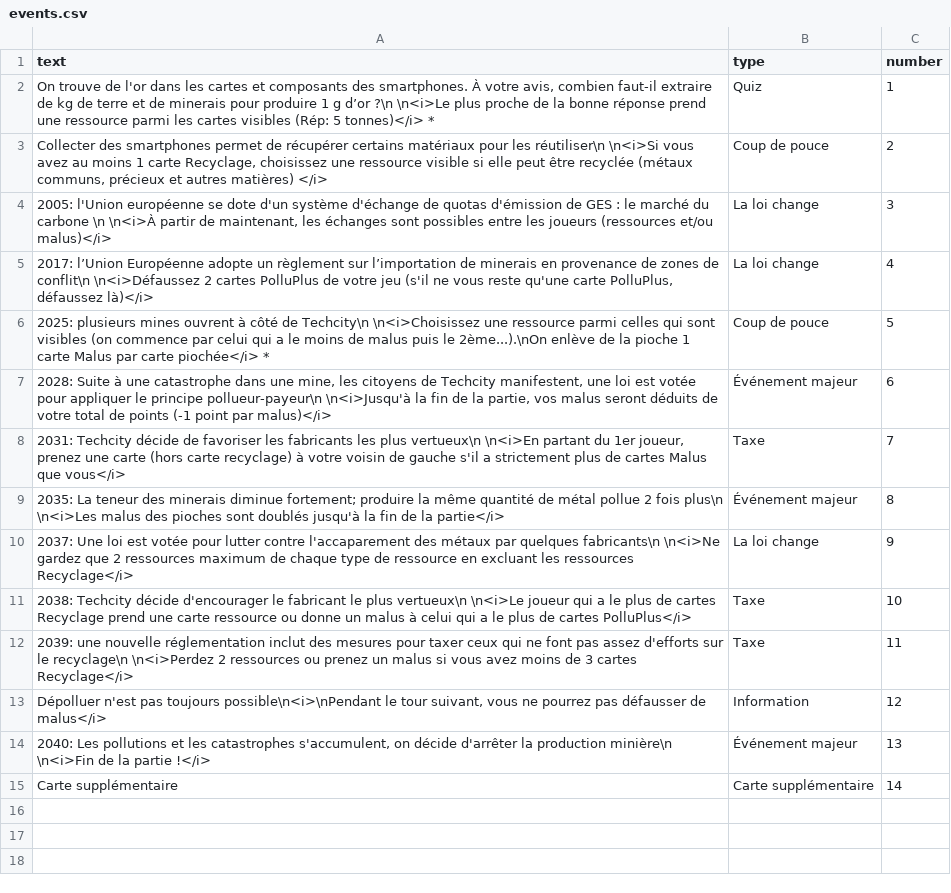
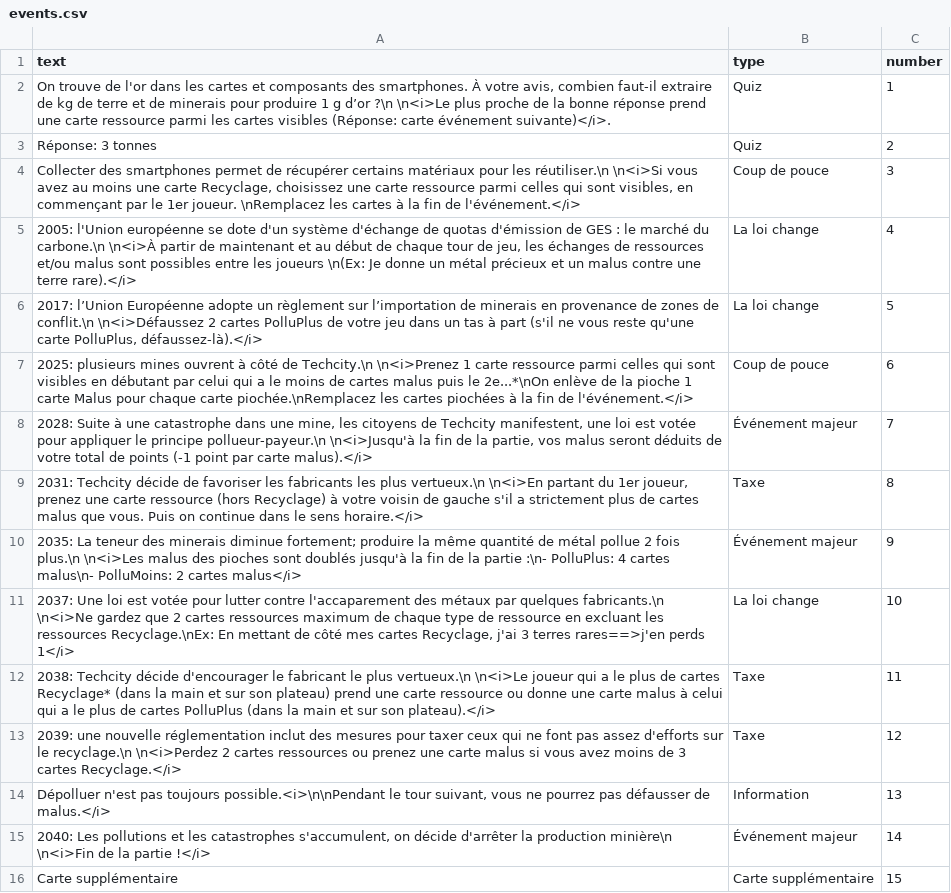
Before and after one commit to inrialearninglab/PhoneImpact, a CSV file: data/csv/events.csv, drawn as a sheet; removed rows and columns are numbered as before the commit, all else as after; the diff names each change by its address in the sheet, - before the commit and + after, or states it on an @@ line.

Commit message:
Modif Malus Sophie+Event action

```diff
--- a/data/csv/events.csv
+++ b/data/csv/events.csv
-A2 (text): …prend une ressource parmi les cartes visibles (Rép: 5 tonnes)</i> *
+A2 (text): …prend une carte ressource parmi les cartes visibles (Réponse: carte événement suivante)</i>.
+row 3: Réponse: 3 tonnes | Quiz | 2
-A4 (text): …pour les réutiliser\n \n<i>Si vous avez au moins 1 carte Recyclage, choisissez une ressource visible si elle peut être recyclée (métaux communs, précieux et autres matières) </i>
+A4 (text): …pour les réutiliser.\n \n<i>Si vous avez au moins une carte Recyclage, choisissez une carte ressource parmi celles qui sont visibles, en commençant par le 1er joueur. \nRemplacez les cartes à la fin de l'événement.</i>
-C4 (number): 2
+C4 (number): 3
-row 4: 2005: l'Union européenne se dote d'un système d'échange de quotas d'émission de GES : le marché du carbone \n \n<i>À partir de maintenant, les échanges sont possibles entre les joueurs (ressources et/ou malus)</i> | La loi change | 3
-A5 (text): 2017: l’Union Européenne adopte un règlement sur l’importation de minerais en provenance de zones de conflit\n \n<i>Défaussez 2 cartes PolluPlus de votre jeu (s'il ne vous reste qu'une carte PolluPlus, défaussez là)</i>
+A5 (text): 2005: l'Union européenne se dote d'un système d'échange de quotas d'émission de GES : le marché du carbone.\n \n<i>À partir de maintenant et au début de chaque tour de jeu, les échanges de ressources et/ou malus sont possibles entre les joueurs \n(Ex: Je donne un métal précieux et un malus contre une terre rare).</i>
+row 6: 2017: l’Union Européenne adopte un règlement sur l’importation de minerais en provenance de zones de conflit.\n \n<i>Défaussez 2 cartes PolluPlus de votre jeu dans un tas à part (s'il ne vous reste qu'une carte PolluPlus, défaussez-là).</i> | La loi change | 5
-A7 (text): …côté de Techcity\n \n<i>Choisissez une ressource parmi celles qui sont visibles (on commence par celui qui a le moins de malus puis le 2ème...).\nOn enlève de la pioche 1 carte Malus par carte piochée</i> *
+A7 (text): …côté de Techcity.\n \n<i>Prenez 1 carte ressource parmi celles qui sont visibles en débutant par celui qui a le moins de cartes malus puis le 2e...*\nOn enlève de la pioche 1 carte Malus pour chaque carte piochée.\nRemplacez les cartes piochées à la fin de l'événement.</i>
-C7 (number): 5
+C7 (number): 6
-A8 (text): …le principe pollueur-payeur\n \n<i>Jusqu'à la fin de la partie, vos malus seront déduits de votre total de points (-1 point par malus)</i>
+A8 (text): …le principe pollueur-payeur.\n \n<i>Jusqu'à la fin de la partie, vos malus seront déduits de votre total de points (-1 point par carte malus).</i>
-C8 (number): 6
+C8 (number): 7
-A9 (text): …les plus vertueux\n \n<i>En partant du 1er joueur, prenez une carte (hors carte recyclage) à votre voisin de gauche s'il a strictement plus de cartes Malus que vous</i>
+A9 (text): …les plus vertueux.\n \n<i>En partant du 1er joueur, prenez une carte ressource (hors Recyclage) à votre voisin de gauche s'il a strictement plus de cartes malus que vous. Puis on continue dans le sens horaire.</i>
-C9 (number): 7
+C9 (number): 8
-A10 (text): …2 fois plus\n \n<i>Les malus des pioches sont doublés jusqu'à la fin de la partie</i>
+A10 (text): …2 fois plus.\n \n<i>Les malus des pioches sont doublés jusqu'à la fin de la partie :\n- PolluPlus: 4 cartes malus\n- PolluMoins: 2 cartes malus</i>
-C10 (number): 8
+C10 (number): 9
-A11 (text): …par quelques fabricants\n \n<i>Ne gardez que 2 ressources maximum de chaque type de ressource en excluant les ressources Recyclage</i>
+A11 (text): …par quelques fabricants.\n \n<i>Ne gardez que 2 cartes ressources maximum de chaque type de ressource en excluant les ressources Recyclage.\nEx: En mettant de côté mes cartes Recyclage, j'ai 3 terres rares==>j'en perds 1</i>
-C11 (number): 9
+C11 (number): 10
-row 11: 2038: Techcity décide d'encourager le fabricant le plus vertueux\n \n<i>Le joueur qui a le plus de cartes Recyclage prend une carte ressource ou donne un malus à celui qui a le plus de cartes PolluPlus</i> | Taxe | 10
-A12 (text): 2039: une nouvelle réglementation inclut des mesures pour taxer ceux qui ne font pas assez d'efforts sur le recyclage\n \n<i>Perdez 2 ressources ou prenez un malus si vous avez moins de 3 cartes Recyclage</i>
+A12 (text): 2038: Techcity décide d'encourager le fabricant le plus vertueux.\n \n<i>Le joueur qui a le plus de cartes Recyclage* (dans la main et sur son plateau) prend une carte ressource ou donne une carte malus à celui qui a le plus de cartes PolluPlus (dans la main et sur son plateau).</i>
+row 13: 2039: une nouvelle réglementation inclut des mesures pour taxer ceux qui ne font pas assez d'efforts sur le recyclage.\n \n<i>Perdez 2 cartes ressources ou prenez une carte malus si vous avez moins de 3 cartes Recyclage.</i> | Taxe | 12
-A14 (text): …pas toujours possible\n<i>\nPendant le tour suivant, vous ne pourrez pas défausser de malus</i>
+A14 (text): …pas toujours possible.<i>\n\nPendant le tour suivant, vous ne pourrez pas défausser de malus.</i>
-C14 (number): 12
+C14 (number): 13
-C15 (number): 13
+C15 (number): 14
-C16 (number): 14
+C16 (number): 15
```
Also changed, not shown: data/csv/malus.csv, 2 other files.
